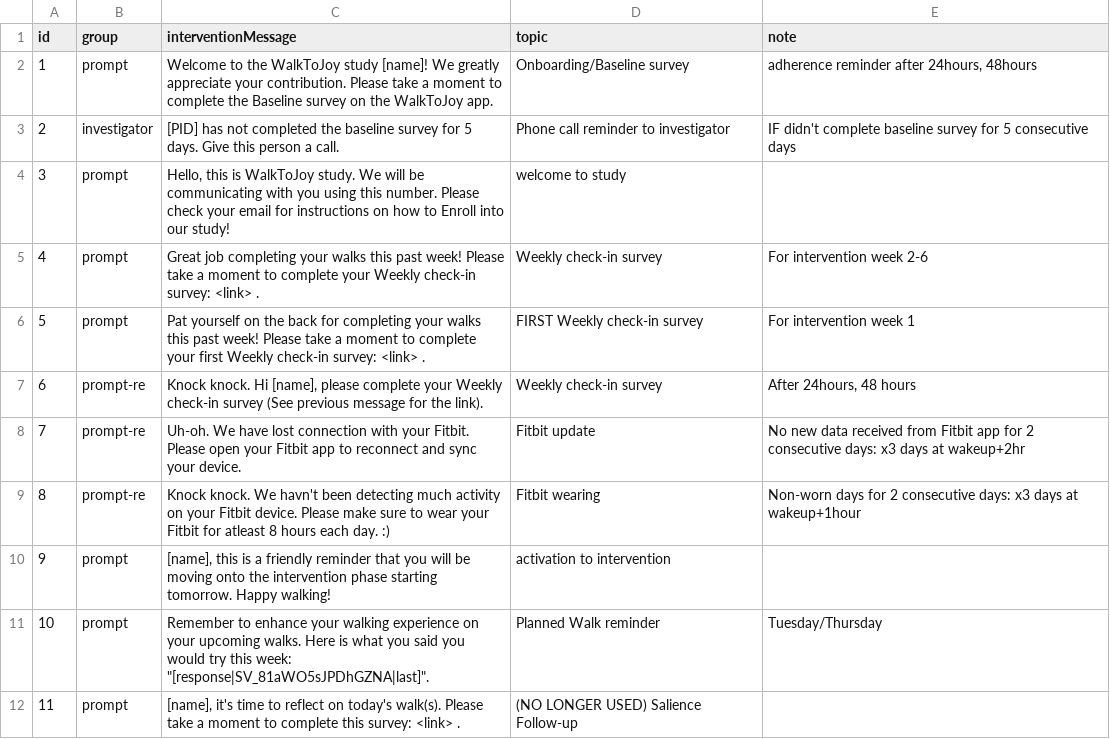
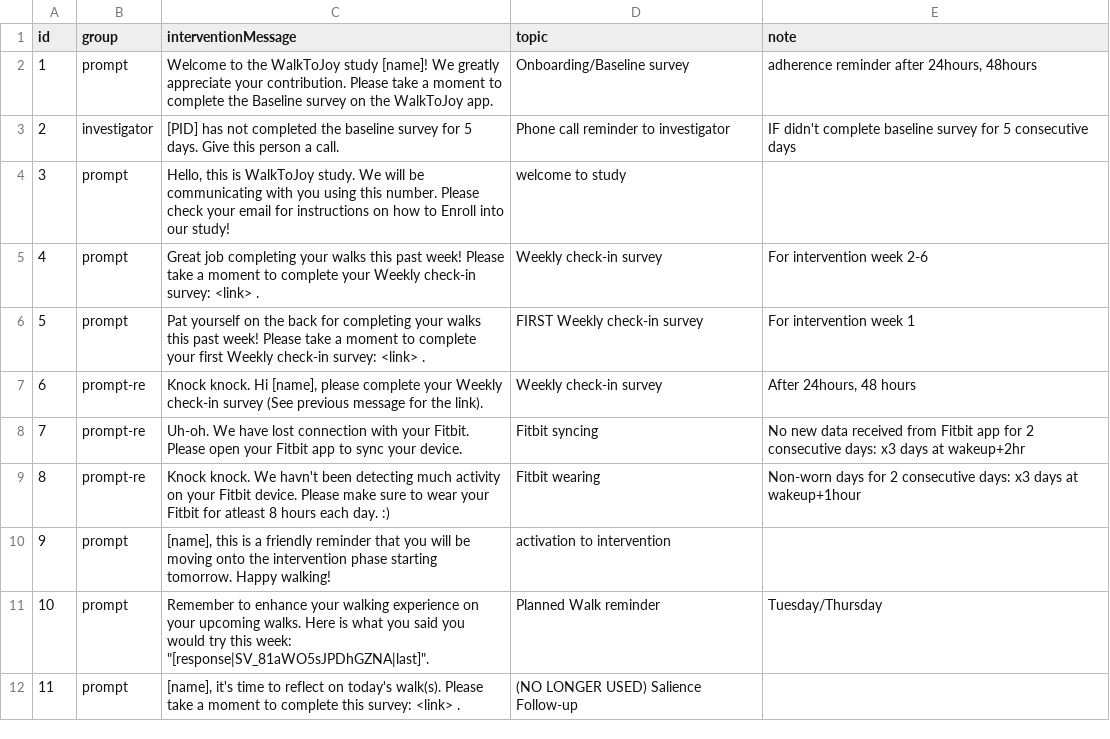
Before and after one commit to MIACollaborative/time-fit, a CSV file: content/Study Messages - Notifications.csv, drawn as a sheet; only a part is shown.

Commit message:
Update prompt-re_7 message

```diff
--- a/content/Study Messages - Notifications.csv
+++ b/content/Study Messages - Notifications.csv
@@ -7,3 +7,3 @@ id,group,interventionMessage,topic,note
 6,prompt-re,"Knock knock. Hi [name], please complete your Weekly check-in survey (See previous message for the link).",Weekly check-in survey,"After 24hours, 48 hours"
-7,prompt-re,Uh-oh. We have lost connection with your Fitbit. Please open your Fitbit app to reconnect and sync your device.,Fitbit update,No new data received from Fitbit app for 2 consecutive days: x3 days at wakeup+2hr
+7,prompt-re,Uh-oh. We have lost connection with your Fitbit. Please open your Fitbit app to sync your device.,Fitbit syncing,No new data received from Fitbit app for 2 consecutive days: x3 days at wakeup+2hr
 8,prompt-re,Knock knock. We havn't been detecting much activity on your Fitbit device. Please make sure to wear your Fitbit for atleast 8 hours each day. :),Fitbit wearing,Non-worn days for 2 consecutive days: x3 days at wakeup+1hour
```
